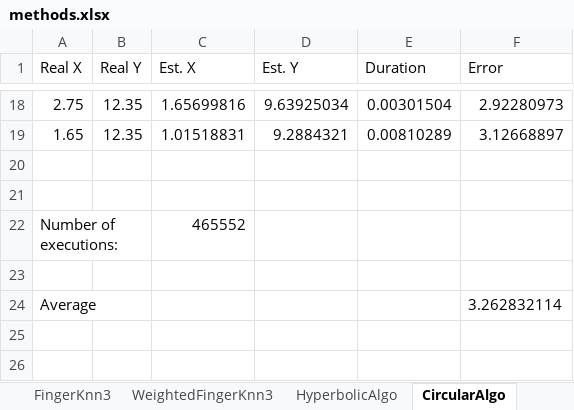
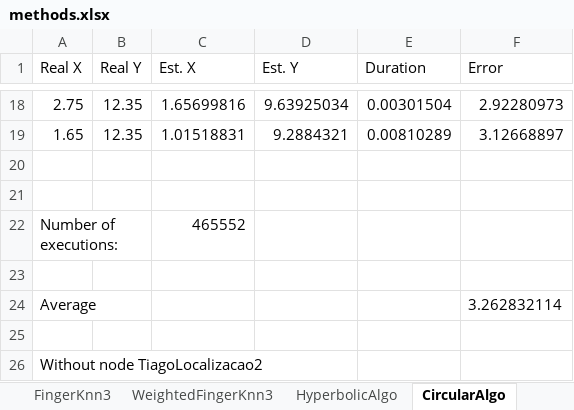
Before and after one commit to tiagotrocoli/Master-Project, an Excel workbook: Data/methods.xlsx, sheet CircularAlgo, drawn as a sheet; only a part is shown, gaps mark what is left out; values as stored, in another font and other column widths than the file's, no borders; the diff names each change by its address in the sheet, - before the commit and + after, or states it on an @@ line.

```diff
--- a/Data/methods.xlsx (sheet CircularAlgo)
+++ b/Data/methods.xlsx (sheet CircularAlgo)
+row 25: (empty)
+row 26: Without node TiagoLocalizacao2
```
Also changed, not shown: sheet MultPoly, sheet W_CircularAlgo, sheet WeightedMultPoly, other sheet tabs, 8 other files.
